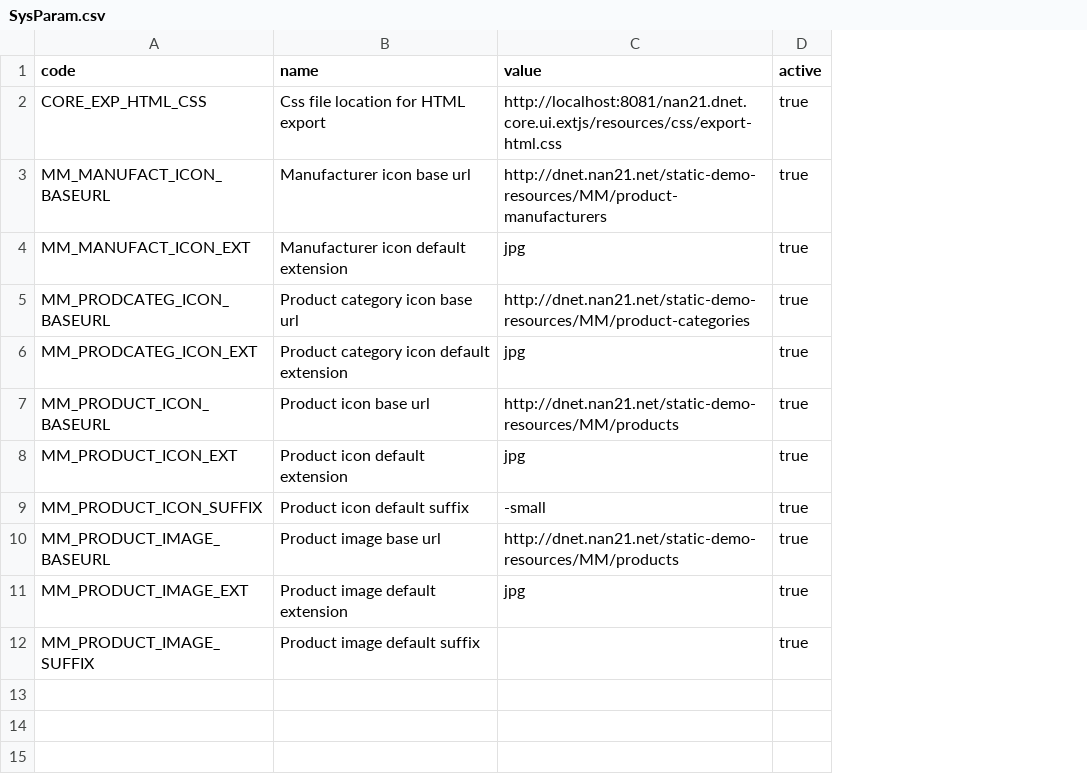
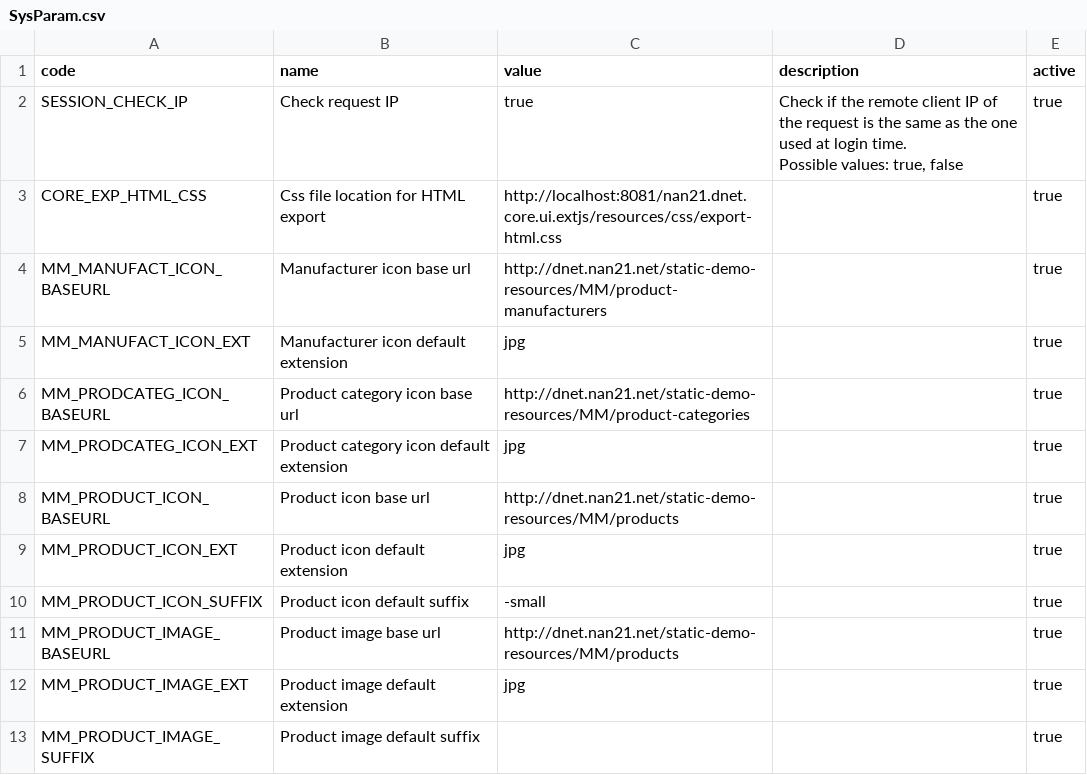
Before and after one commit to nan21/nan21.dnet.modules, a CSV file: nan21.dnet.module.ad/nan21.dnet.module.ad.data/src/main/resources/net/nan21/dnet/module/ad/data/setup/SysParam.csv, drawn as a sheet; addresses are those after the commit; ↵ is a line break in a cell; the diff names each change by its address in the sheet, - before the commit and + after, or states it on an @@ line.

```diff
--- a/nan21.dnet.module.ad/nan21.dnet.module.ad.data/src/main/resources/net/nan21/dnet/module/ad/data/setup/SysParam.csv
+++ b/nan21.dnet.module.ad/nan21.dnet.module.ad.data/src/main/resources/net/nan21/dnet/module/ad/data/setup/SysParam.csv
+column D (description), empty
+row 2: SESSION_CHECK_IP | Check request IP | true | Check if the remote client IP of the request is the same as the one used at login time. ↵ Possible values: true, false | true
```
Also changed, not shown: 26 other files.
